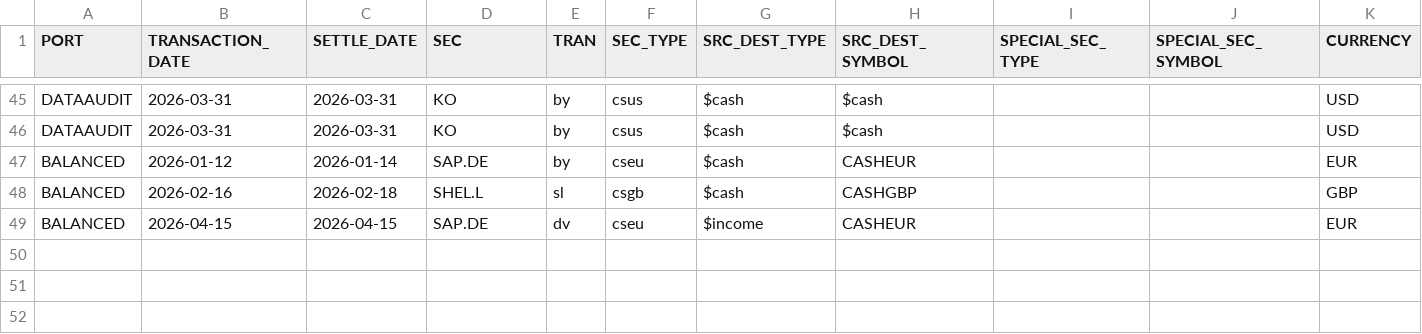
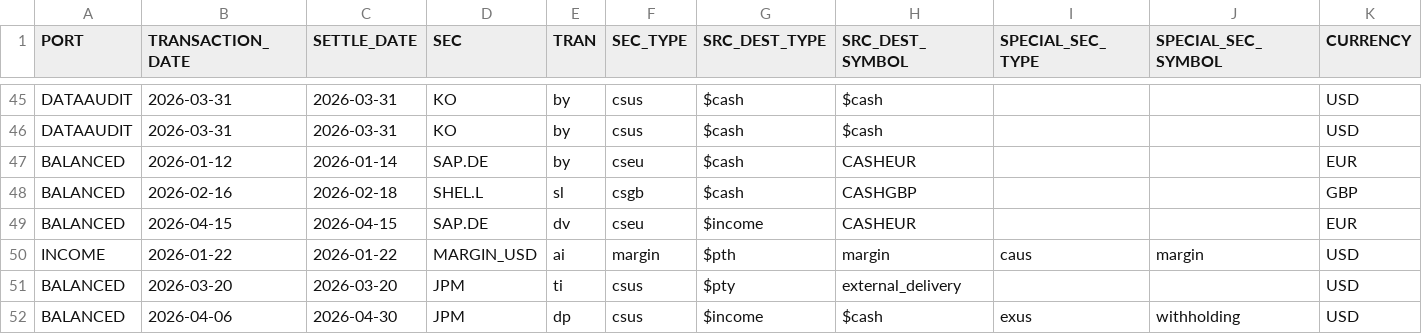
Before and after one commit to JohnDReynolds/portfolio-performance-analytics, a CSV file: ppar/setup_templates/axys_apx_audit/snapshot_a/transactions.csv, drawn as a sheet; only a part is shown, gaps mark what is left out; rows hold the shown columns only; the diff names each change by its address in the sheet, - before the commit and + after, or states it on an @@ line.

```diff
--- a/ppar/setup_templates/axys_apx_audit/snapshot_a/transactions.csv
+++ b/ppar/setup_templates/axys_apx_audit/snapshot_a/transactions.csv
+row 50: INCOME | 2026-01-22 | 2026-01-22 | MARGIN_USD | ai | margin | $pth | margin | caus | margin | USD
+row 51: BALANCED | 2026-03-20 | 2026-03-20 | JPM | ti | csus | $pty | external_delivery |  |  | USD
+row 52: BALANCED | 2026-04-06 | 2026-04-30 | JPM | dp | csus | $income | $cash | exus | withholding | USD
```
Also changed, not shown: ppar/setup_templates/axys_apx_audit/snapshot_a/secref.csv, ppar/setup_templates/axys_apx_audit/snapshot_b/transactions.csv, 52 other files.
